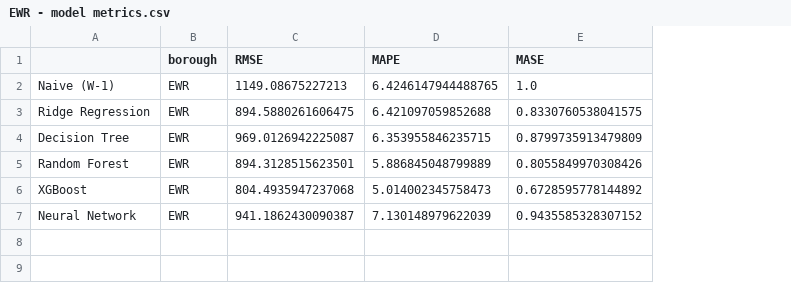
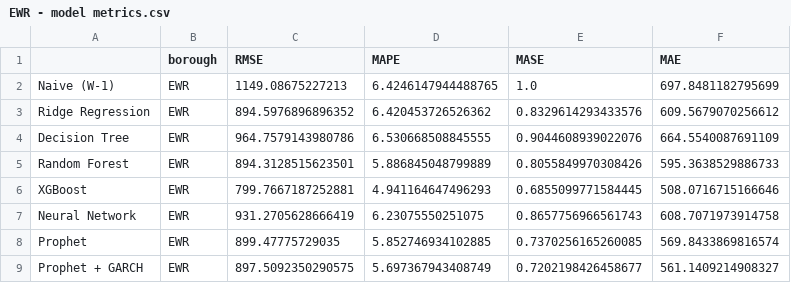
Before and after one commit to ValAnthonyB/nyc_tlc_taxi_ride_hailing_project, a CSV file: data/results/EWR - model metrics.csv, drawn as a sheet; the diff names each change by its address in the sheet, - before the commit and + after, or states it on an @@ line.

```diff
--- a/data/results/EWR - model metrics.csv
+++ b/data/results/EWR - model metrics.csv
+column F (MAE), rows 2-7: 697.8481182795699 | 609.5679070256612 | 664.5540087691109 | 595.3638529886733 | 508.0716715166646 | 608.7071973914758
-C3 (RMSE): 894.5880261606475
+C3 (RMSE): 894.5976896896352
-D3 (MAPE): 6.421097059852688
+D3 (MAPE): 6.420453726526362
-E3 (MASE): 0.8330760538041575
+E3 (MASE): 0.8329614293433576
-C4 (RMSE): 969.0126942225087
+C4 (RMSE): 964.7579143980786
-D4 (MAPE): 6.353955846235715
+D4 (MAPE): 6.530668508845555
-E4 (MASE): 0.8799735913479809
+E4 (MASE): 0.9044608939022076
-C6 (RMSE): 804.4935947237068
+C6 (RMSE): 799.7667187252881
-D6 (MAPE): 5.014002345758473
+D6 (MAPE): 4.941164647496293
-E6 (MASE): 0.6728595778144892
+E6 (MASE): 0.6855099771584445
-C7 (RMSE): 941.1862430090387
+C7 (RMSE): 931.2705628666419
-D7 (MAPE): 7.130148979622039
+D7 (MAPE): 6.23075550251075
-E7 (MASE): 0.9435585328307152
+E7 (MASE): 0.8657756966561743
+row 8: Prophet | EWR | 899.47775729035 | 5.852746934102885 | 0.7370256165260085 | 569.8433869816574
+row 9: Prophet + GARCH | EWR | 897.5092350290575 | 5.697367943408749 | 0.7202198426458677 | 561.1409214908327
```
Also changed, not shown: data/results/Brooklyn - model metrics.csv, data/results/Manhattan - model metrics.csv, 38 other files.
